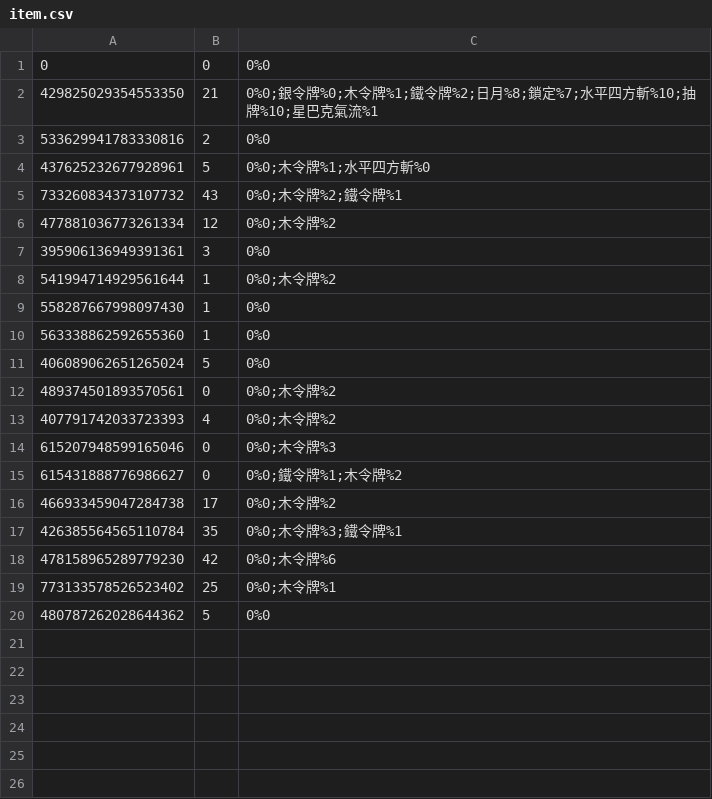
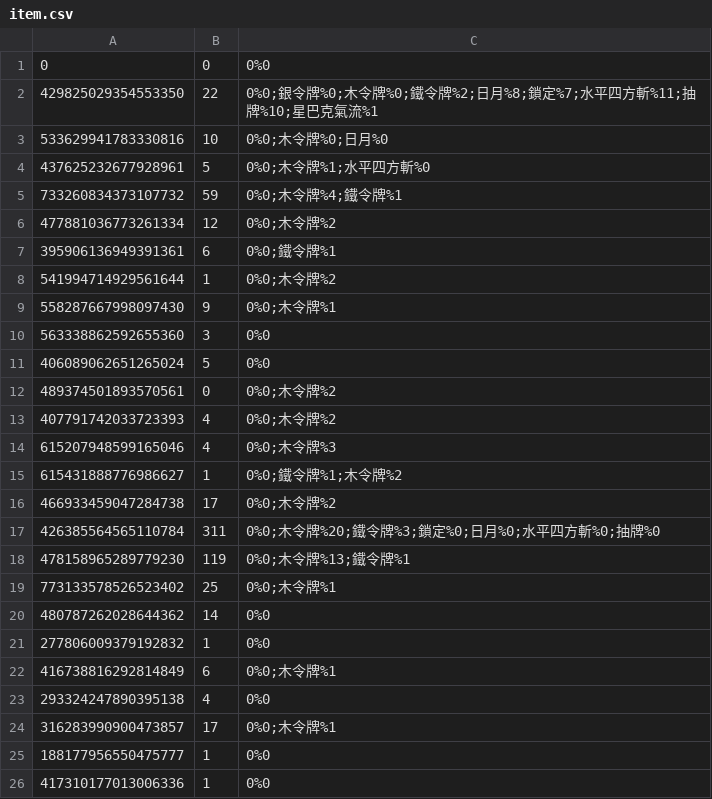
Before and after one commit to KomarouTheWolf/KomarouBot, a CSV file: csvfile/item.csv, drawn as a sheet.

Commit message:
item(A,B)

```diff
--- a/csvfile/item.csv
+++ b/csvfile/item.csv
@@ -1,11 +1,11 @@
 0,0,0%0
-429825029354553350,21,0%0;銀令牌%0;木令牌%1;鐵令牌%2;日月%8;鎖定%7;水平四方斬%10;抽牌%10;星巴克氣流%1
-533629941783330816,2,0%0
+429825029354553350,22,0%0;銀令牌%0;木令牌%0;鐵令牌%2;日月%8;鎖定%7;水平四方斬%11;抽牌%10;星巴克氣流%1
+533629941783330816,10,0%0;木令牌%0;日月%0
 437625232677928961,5,0%0;木令牌%1;水平四方斬%0
-733260834373107732,43,0%0;木令牌%2;鐵令牌%1
+733260834373107732,59,0%0;木令牌%4;鐵令牌%1
 477881036773261334,12,0%0;木令牌%2
-395906136949391361,3,0%0
+395906136949391361,6,0%0;鐵令牌%1
 541994714929561644,1,0%0;木令牌%2
-558287667998097430,1,0%0
-563338862592655360,1,0%0
+558287667998097430,9,0%0;木令牌%1
+563338862592655360,3,0%0
 406089062651265024,5,0%0
@@ -13,8 +13,14 @@
 407791742033723393,4,0%0;木令牌%2
-615207948599165046,0,0%0;木令牌%3
-615431888776986627,0,0%0;鐵令牌%1;木令牌%2
+615207948599165046,4,0%0;木令牌%3
+615431888776986627,1,0%0;鐵令牌%1;木令牌%2
 466933459047284738,17,0%0;木令牌%2
-426385564565110784,35,0%0;木令牌%3;鐵令牌%1
-478158965289779230,42,0%0;木令牌%6
+426385564565110784,311,0%0;木令牌%20;鐵令牌%3;鎖定%0;日月%0;水平四方斬%0;抽牌%0
+478158965289779230,119,0%0;木令牌%13;鐵令牌%1
 773133578526523402,25,0%0;木令牌%1
-480787262028644362,5,0%0
+480787262028644362,14,0%0
+277806009379192832,1,0%0
+416738816292814849,6,0%0;木令牌%1
+293324247890395138,4,0%0
+316283990900473857,17,0%0;木令牌%1
+188177956550475777,1,0%0
+417310177013006336,1,0%0
```
Also changed, not shown: csvfile/itemdata.csv, csvfile/rpgweapon.csv, 4 other files.
